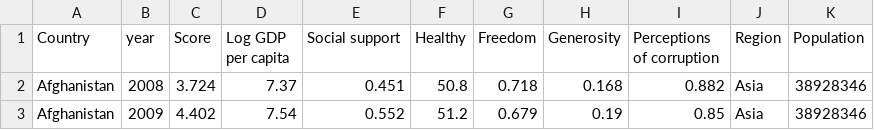
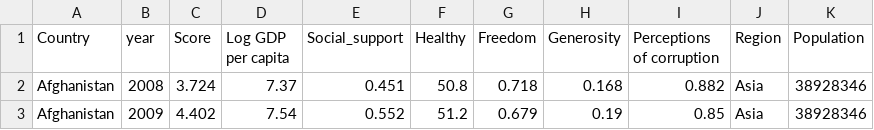
Before and after one commit to weiliang-chen/FIT3179, a CSV file: data/world-happiness-report.csv, drawn as a sheet; only a part is shown.

```diff
--- a/data/world-happiness-report.csv
+++ b/data/world-happiness-report.csv
@@ -1,2 +1,2 @@
-Country,year,Score,Log GDP per capita,Social support,Healthy,Freedom,Generosity,Perceptions of corruption,Region,Population
+Country,year,Score,Log GDP per capita,Social_support,Healthy,Freedom,Generosity,Perceptions of corruption,Region,Population
 Afghanistan,2008,3.724,7.37,0.451,50.8,0.718,0.168,0.882,Asia,38928346
```
Also changed, not shown: 1 other file.
